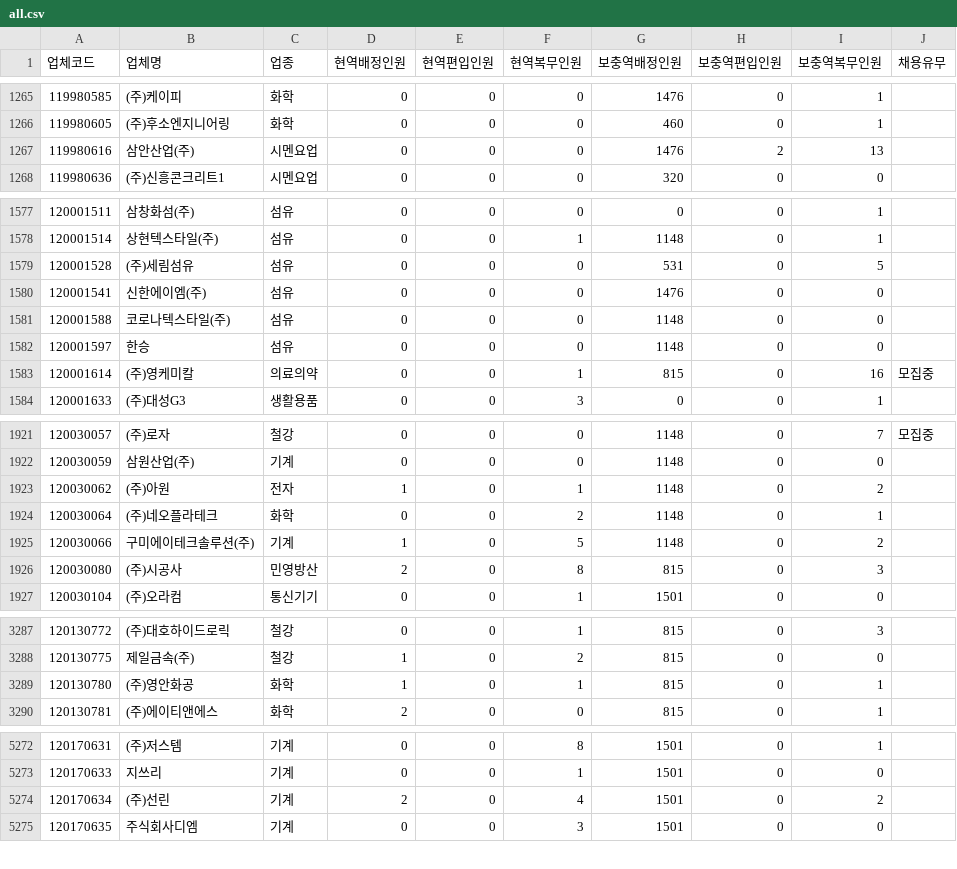
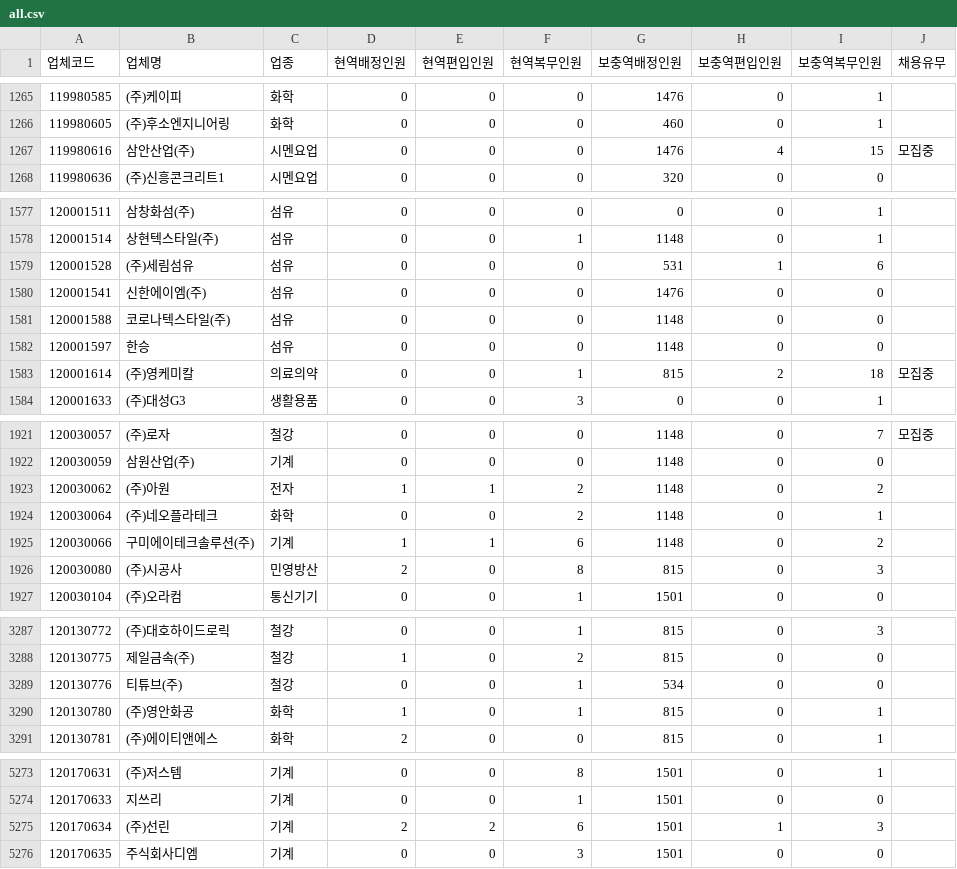
Before and after one commit to stleamist/mma-company-crawler, a CSV file: result/all.csv, drawn as a sheet; only a part is shown, gaps mark what is left out; the diff covers the shown part only.

```diff
--- a/result/all.csv
+++ b/result/all.csv
@@ -1266,3 +1266,3 @@
 119980605,(주)후소엔지니어링,화학,0,0,0,460,0,1,
-119980616,삼안산업(주),시멘요업,0,0,0,1476,2,13,
+119980616,삼안산업(주),시멘요업,0,0,0,1476,4,15,모집중
 119980636,(주)신흥콘크리트1,시멘요업,0,0,0,320,0,0,
@@ -1578,3 +1578,3 @@
 120001514,상현텍스타일(주),섬유,0,0,1,1148,0,1,
-120001528,(주)세림섬유,섬유,0,0,0,531,0,5,
+120001528,(주)세림섬유,섬유,0,0,0,531,1,6,
 120001541,신한에이엠(주),섬유,0,0,0,1476,0,0,
@@ -1582,3 +1582,3 @@
 120001597,한승,섬유,0,0,0,1148,0,0,
-120001614,(주)영케미칼,의료의약,0,0,1,815,0,16,모집중
+120001614,(주)영케미칼,의료의약,0,0,1,815,2,18,모집중
 120001633,(주)대성G3,생활용품,0,0,3,0,0,1,
@@ -1922,5 +1922,5 @@
 120030059,삼원산업(주),기계,0,0,0,1148,0,0,
-120030062,(주)아원,전자,1,0,1,1148,0,2,
+120030062,(주)아원,전자,1,1,2,1148,0,2,
 120030064,(주)네오플라테크,화학,0,0,2,1148,0,1,
-120030066,구미에이테크솔루션(주),기계,1,0,5,1148,0,2,
+120030066,구미에이테크솔루션(주),기계,1,1,6,1148,0,2,
 120030080,(주)시공사,민영방산,2,0,8,815,0,3,
@@ -3288,2 +3288,3 @@
 120130775,제일금속(주),철강,1,0,2,815,0,0,
+120130776,티튜브(주),철강,0,0,1,534,0,0,
 120130780,(주)영안화공,화학,1,0,1,815,0,1,
@@ -5273,3 +5274,3 @@
 120170633,지쓰리,기계,0,0,1,1501,0,0,
-120170634,(주)선린,기계,2,0,4,1501,0,2,
+120170634,(주)선린,기계,2,2,6,1501,1,3,
 120170635,주식회사디엠,기계,0,0,3,1501,0,0,
```
Also changed, not shown: 145 edited cells elsewhere in this file, result/it-primary.csv, result/it-secondary.csv, 2 other files.
